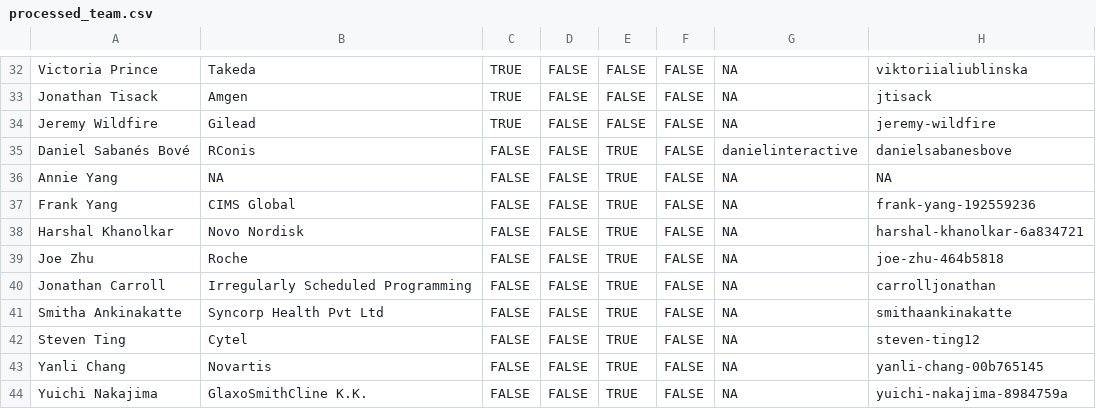
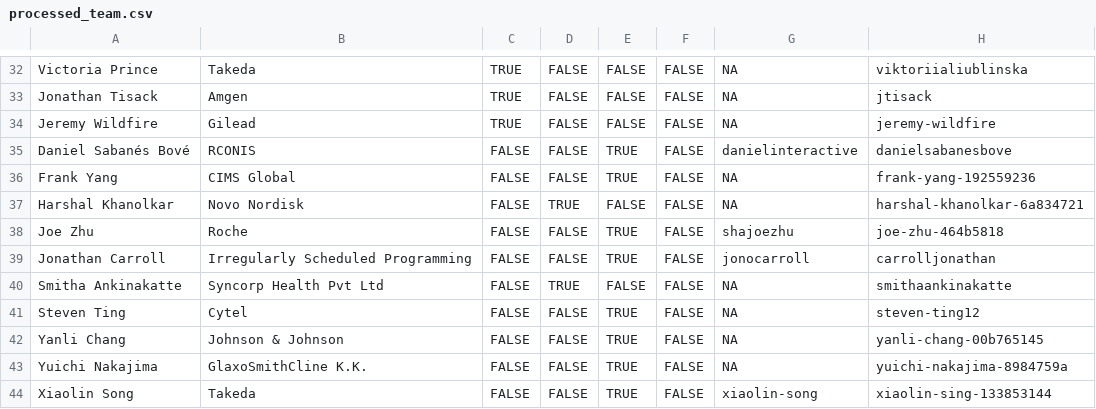
Before and after one commit to rinpharma/data-pipelines, a CSV file: output/processed_team.csv, drawn as a sheet; only a part is shown, gaps mark what is left out.

```diff
--- a/output/processed_team.csv
+++ b/output/processed_team.csv
@@ -34,11 +34,11 @@
 "Jeremy Wildfire","Gilead",TRUE,FALSE,FALSE,FALSE,NA,"jeremy-wildfire"
-"Daniel Sabanés Bové","RConis",FALSE,FALSE,TRUE,FALSE,"danielinteractive","danielsabanesbove"
-"Annie Yang",NA,FALSE,FALSE,TRUE,FALSE,NA,NA
+"Daniel Sabanés Bové","RCONIS",FALSE,FALSE,TRUE,FALSE,"danielinteractive","danielsabanesbove"
 "Frank Yang","CIMS Global",FALSE,FALSE,TRUE,FALSE,NA,"frank-yang-192559236"
-"Harshal Khanolkar","Novo Nordisk",FALSE,FALSE,TRUE,FALSE,NA,"harshal-khanolkar-6a834721"
-"Joe Zhu","Roche",FALSE,FALSE,TRUE,FALSE,NA,"joe-zhu-464b5818"
-"Jonathan Carroll","Irregularly Scheduled Programming",FALSE,FALSE,TRUE,FALSE,NA,"carrolljonathan"
-"Smitha Ankinakatte","Syncorp Health Pvt Ltd",FALSE,FALSE,TRUE,FALSE,NA,"smithaankinakatte"
+"Harshal Khanolkar","Novo Nordisk",FALSE,TRUE,FALSE,FALSE,NA,"harshal-khanolkar-6a834721"
+"Joe Zhu","Roche",FALSE,FALSE,TRUE,FALSE,"shajoezhu","joe-zhu-464b5818"
+"Jonathan Carroll","Irregularly Scheduled Programming",FALSE,FALSE,TRUE,FALSE,"jonocarroll","carrolljonathan"
+"Smitha Ankinakatte","Syncorp Health Pvt Ltd",FALSE,TRUE,FALSE,FALSE,NA,"smithaankinakatte"
 "Steven Ting","Cytel",FALSE,FALSE,TRUE,FALSE,NA,"steven-ting12"
-"Yanli Chang","Novartis",FALSE,FALSE,TRUE,FALSE,NA,"yanli-chang-00b765145"
+"Yanli Chang","Johnson & Johnson",FALSE,FALSE,TRUE,FALSE,NA,"yanli-chang-00b765145"
 "Yuichi Nakajima","GlaxoSmithCline K.K.",FALSE,FALSE,TRUE,FALSE,NA,"yuichi-nakajima-8984759a"
+"Xiaolin Song","Takeda",FALSE,FALSE,TRUE,FALSE,"xiaolin-song","xiaolin-sing-133853144"
```
Also changed, not shown: processed_team.csv, 2 other files.
